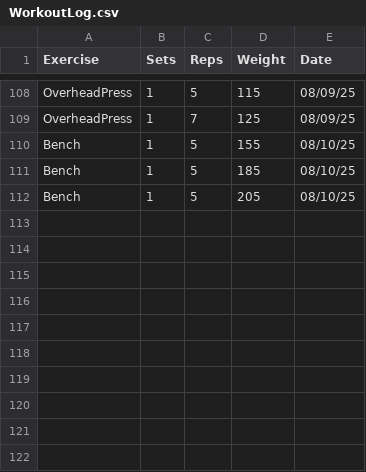
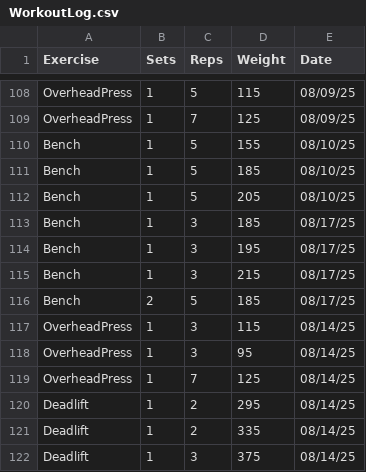
Before and after one commit to leegg713/PythonWorkoutLog, a CSV file: WorkoutLog.csv, drawn as a sheet; only a part is shown, gaps mark what is left out; the diff names each change by its address in the sheet, - before the commit and + after, or states it on an @@ line.

Commit message:
Update log

```diff
--- a/WorkoutLog.csv
+++ b/WorkoutLog.csv
+row 113: Bench | 1 | 3 | 185 | 08/17/25
+row 114: Bench | 1 | 3 | 195 | 08/17/25
+row 115: Bench | 1 | 3 | 215 | 08/17/25
+row 116: Bench | 2 | 5 | 185 | 08/17/25
+row 117: OverheadPress | 1 | 3 | 115 | 08/14/25
+row 118: OverheadPress | 1 | 3 | 95 | 08/14/25
+row 119: OverheadPress | 1 | 7 | 125 | 08/14/25
+row 120: Deadlift | 1 | 2 | 295 | 08/14/25
+row 121: Deadlift | 1 | 2 | 335 | 08/14/25
+row 122: Deadlift | 1 | 3 | 375 | 08/14/25
```
